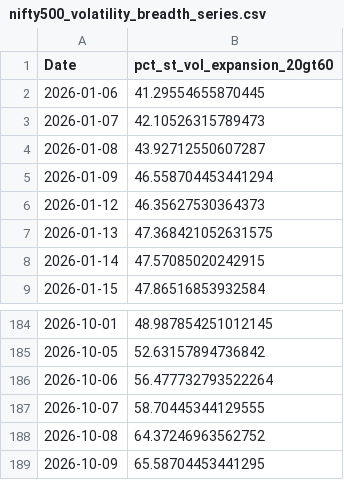
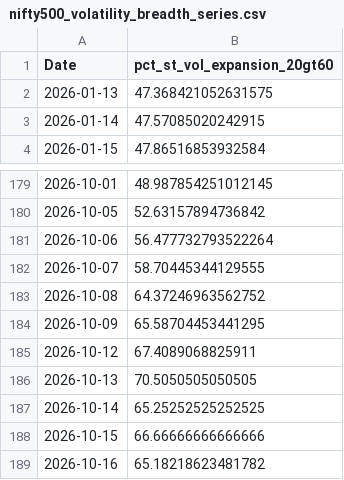
Before and after one commit to CS26-ST/Nifty500-Short-Term-Volatility, a CSV file: output/nifty500_volatility_breadth_series.csv, drawn as a sheet; only a part is shown, gaps mark what is left out; removed rows and columns are numbered as before the commit, all else as after; the diff names each change by its address in the sheet, - before the commit and + after, or states it on an @@ line.

```diff
--- a/output/nifty500_volatility_breadth_series.csv
+++ b/output/nifty500_volatility_breadth_series.csv
-row 2: 2026-01-06 | 41.29554655870445
-row 3: 2026-01-07 | 42.10526315789473
-row 4: 2026-01-08 | 43.92712550607287
-row 5: 2026-01-09 | 46.558704453441294
-row 6: 2026-01-12 | 46.35627530364373
+row 185: 2026-10-12 | 67.4089068825911
+row 186: 2026-10-13 | 70.5050505050505
+row 187: 2026-10-14 | 65.25252525252525
+row 188: 2026-10-15 | 66.66666666666666
+row 189: 2026-10-16 | 65.18218623481782
```
Also changed, not shown: 2 other files.
